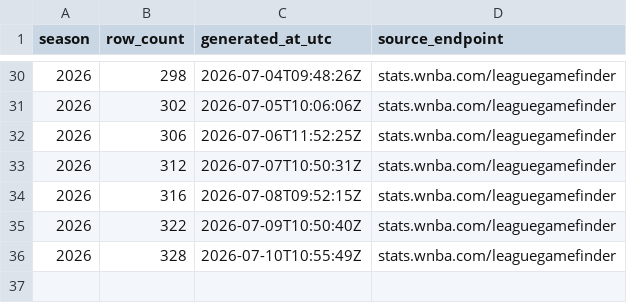
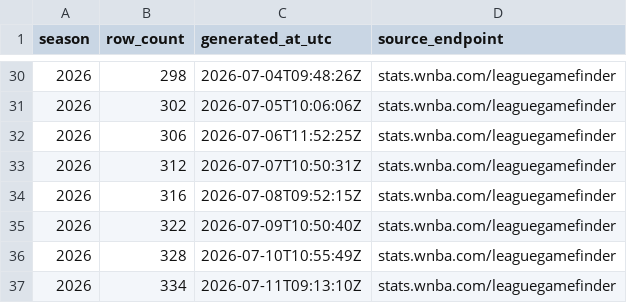
Before and after one commit to sportsdataverse/wehoop-wnba-stats-data, a CSV file: wnba_stats/wnba_stats_schedules_in_data_repo.csv, drawn as a sheet; only a part is shown, gaps mark what is left out; the diff names each change by its address in the sheet, - before the commit and + after, or states it on an @@ line.

```diff
--- a/wnba_stats/wnba_stats_schedules_in_data_repo.csv
+++ b/wnba_stats/wnba_stats_schedules_in_data_repo.csv
+row 37: 2026 | 334 | 2026-07-11T09:13:10Z | stats.wnba.com/leaguegamefinder
```
Also changed, not shown: wnba_stats/wnba_stats_pbp_in_data_repo.csv, wnba_stats/wnba_stats_player_game_logs_in_data_repo.csv, 10 other files.
